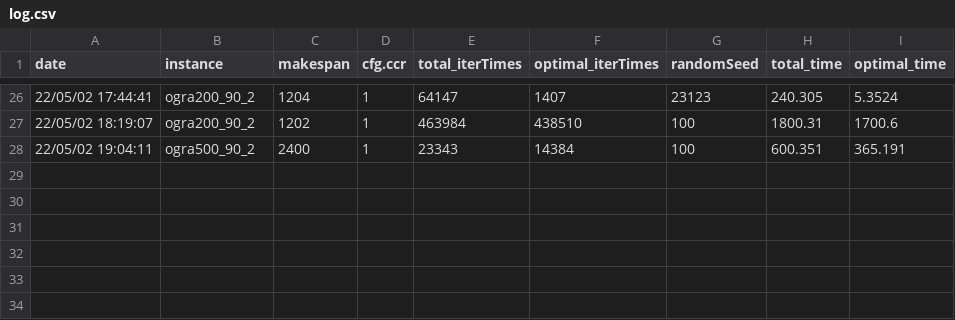
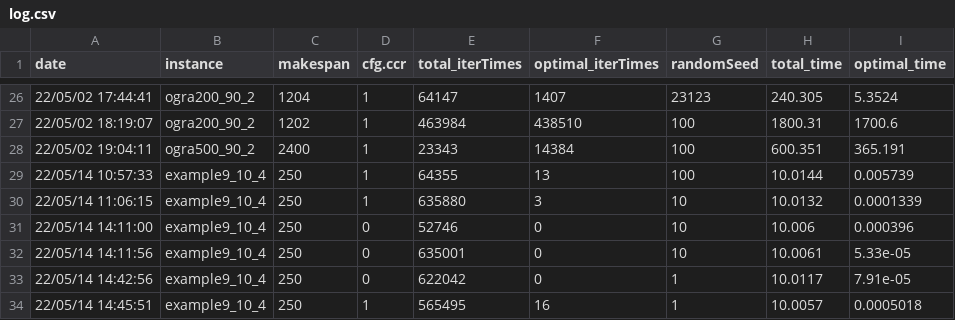
Before and after one commit to luobuyu/MSPCD, a CSV file: Deploy/Solution/Bench_opt/log.csv, drawn as a sheet; only a part is shown, gaps mark what is left out.

```diff
--- a/Deploy/Solution/Bench_opt/log.csv
+++ b/Deploy/Solution/Bench_opt/log.csv
@@ -28 +28,7 @@ date,instance,makespan,cfg.ccr,total_iterTimes,optimal_iterTimes,randomSeed,tota
 22/05/02 19:04:11,ogra500_90_2,2400,1,23343,14384,100,600.351,365.191
+22/05/14 10:57:33,example9_10_4,250,1,64355,13,100,10.0144,0.005739
+22/05/14 11:06:15,example9_10_4,250,1,635880,3,10,10.0132,0.0001339
+22/05/14 14:11:00,example9_10_4,250,0,52746,0,10,10.006,0.000396
+22/05/14 14:11:56,example9_10_4,250,0,635001,0,10,10.0061,5.33e-05
+22/05/14 14:42:56,example9_10_4,250,0,622042,0,1,10.0117,7.91e-05
+22/05/14 14:45:51,example9_10_4,250,1,565495,16,1,10.0057,0.0005018
```
Also changed, not shown: 11 other files.
